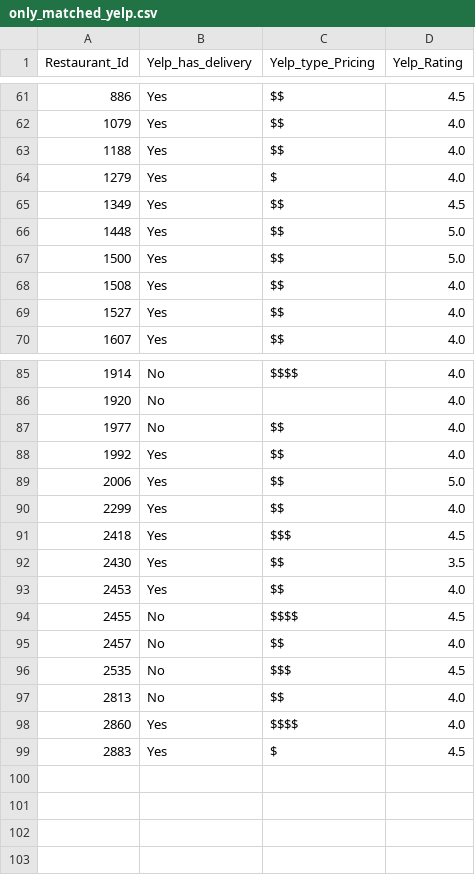
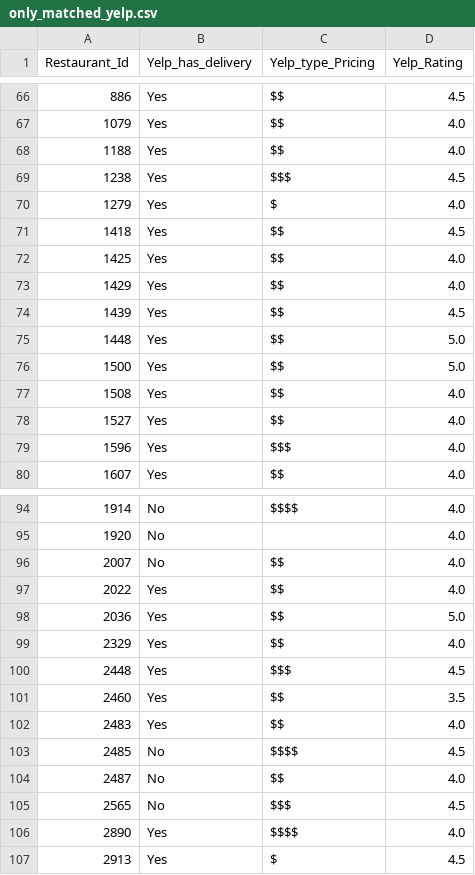
Before and after one commit to talram/data_mining_project, a CSV file: general/only_matched_yelp.csv, drawn as a sheet; only a part is shown, gaps mark what is left out; the diff covers the shown part only.

```diff
--- a/general/only_matched_yelp.csv
+++ b/general/only_matched_yelp.csv
@@ -63,4 +68,8 @@ Restaurant_Id,Yelp_has_delivery,Yelp_type_Pricing,Yelp_Rating
 1188,Yes,$$,4.0
+1238,Yes,$$$,4.5
 1279,Yes,$,4.0
-1349,Yes,$$,4.5
+1418,Yes,$$,4.5
+1425,Yes,$$,4.0
+1429,Yes,$$,4.0
+1439,Yes,$$,4.5
 1448,Yes,$$,5.0
@@ -69,2 +78,3 @@ Restaurant_Id,Yelp_has_delivery,Yelp_type_Pricing,Yelp_Rating
 1527,Yes,$$,4.0
+1596,Yes,$$$,4.0
 1607,Yes,$$,4.0
@@ -86,14 +95,13 @@ Restaurant_Id,Yelp_has_delivery,Yelp_type_Pricing,Yelp_Rating
 1920,No,,4.0
-1977,No,$$,4.0
-1992,Yes,$$,4.0
-2006,Yes,$$,5.0
-2299,Yes,$$,4.0
-2418,Yes,$$$,4.5
-2430,Yes,$$,3.5
-2453,Yes,$$,4.0
-2455,No,$$$$,4.5
-2457,No,$$,4.0
-2535,No,$$$,4.5
-2813,No,$$,4.0
-2860,Yes,$$$$,4.0
-2883,Yes,$,4.5
+2007,No,$$,4.0
+2022,Yes,$$,4.0
+2036,Yes,$$,5.0
+2329,Yes,$$,4.0
+2448,Yes,$$$,4.5
+2460,Yes,$$,3.5
+2483,Yes,$$,4.0
+2485,No,$$$$,4.5
+2487,No,$$,4.0
+2565,No,$$$,4.5
+2890,Yes,$$$$,4.0
+2913,Yes,$,4.5
```
Also changed, not shown: 7 added rows, 3 removed rows, 3 moved rows and 11 edited cells elsewhere in this file, general/enriched_restaurants_data.csv, general/yellow_pages_restaurants.csv, 5 other files.
